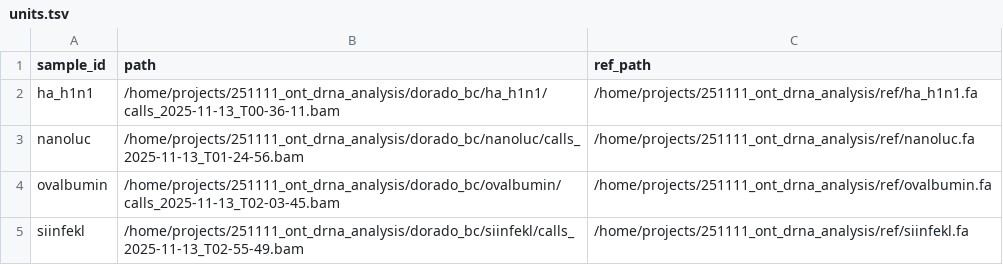
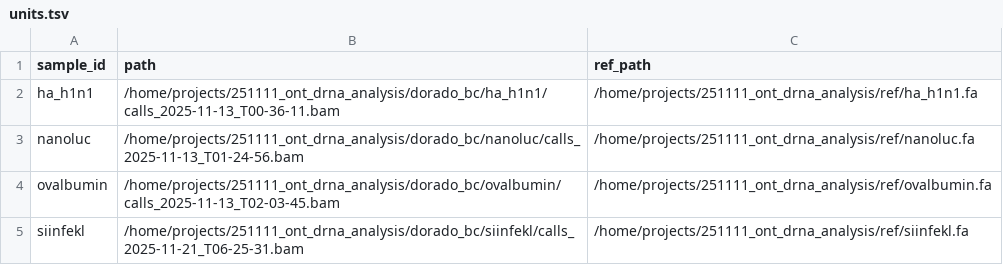
Before and after one commit to base-facility/ont-qc-wf, a TSV file: config/units.tsv, drawn as a sheet.

```diff
--- a/config/units.tsv
+++ b/config/units.tsv
@@ -4,2 +4,2 @@ nanoluc	/home/projects/251111_ont_drna_analysis/dorado_bc/nanoluc/calls_2025-11-
 ovalbumin	/home/projects/251111_ont_drna_analysis/dorado_bc/ovalbumin/calls_2025-11-13_T02-03-45.bam	/home/projects/251111_ont_drna_analysis/ref/ovalbumin.fa
-siinfekl	/home/projects/251111_ont_drna_analysis/dorado_bc/siinfekl/calls_2025-11-13_T02-55-49.bam	/home/projects/251111_ont_drna_analysis/ref/siinfekl.fa
+siinfekl	/home/projects/251111_ont_drna_analysis/dorado_bc/siinfekl/calls_2025-11-21_T06-25-31.bam	/home/projects/251111_ont_drna_analysis/ref/siinfekl.fa
```
Also changed, not shown: 9 other files.
